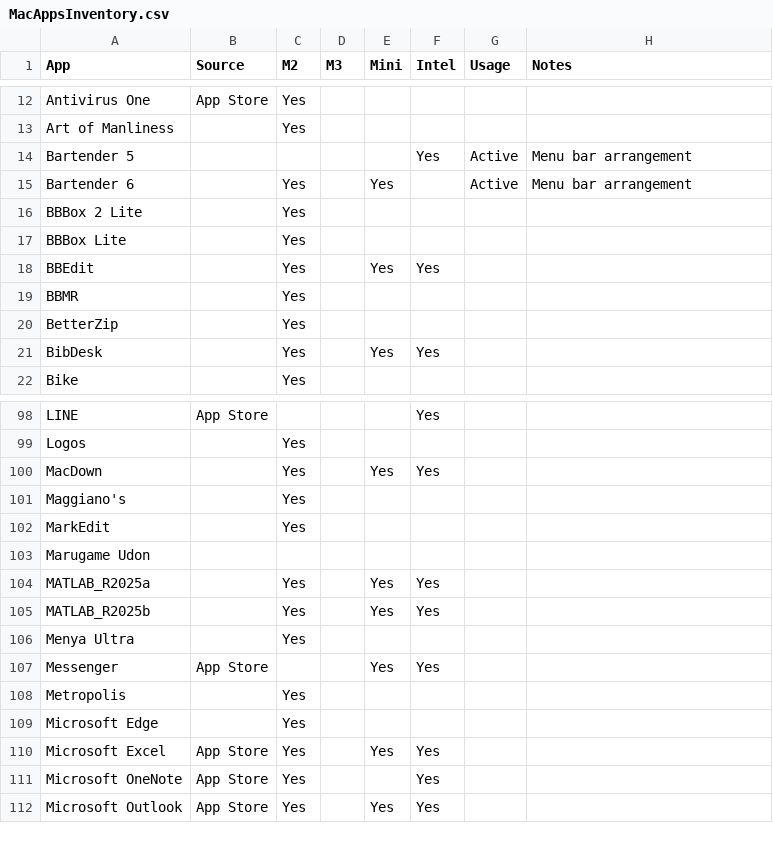
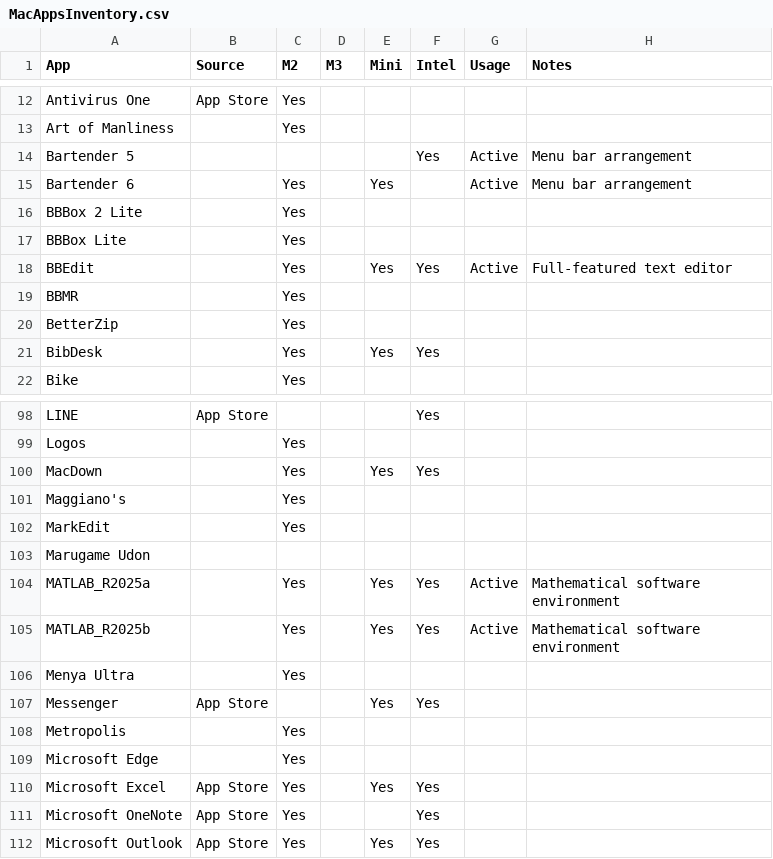
Before and after one commit to fjhickernell/SharedConfigs, a CSV file: MacApps/MacAppsInventory.csv, drawn as a sheet; only a part is shown, gaps mark what is left out.

```diff
--- a/MacApps/MacAppsInventory.csv
+++ b/MacApps/MacAppsInventory.csv
@@ -17,3 +17,3 @@
 "BBBox Lite","","Yes","","","","",""
-"BBEdit","","Yes","","Yes","Yes","",""
+"BBEdit","","Yes","","Yes","Yes","Active","Full-featured text editor"
 "BBMR","","Yes","","","","",""
@@ -103,4 +103,4 @@
 "Marugame Udon","","","","","","",""
-"MATLAB_R2025a","","Yes","","Yes","Yes","",""
-"MATLAB_R2025b","","Yes","","Yes","Yes","",""
+"MATLAB_R2025a","","Yes","","Yes","Yes","Active","Mathematical software environment"
+"MATLAB_R2025b","","Yes","","Yes","Yes","Active","Mathematical software environment"
 "Menya Ultra","","Yes","","","","",""
```
Also changed, not shown: 3 other files.
